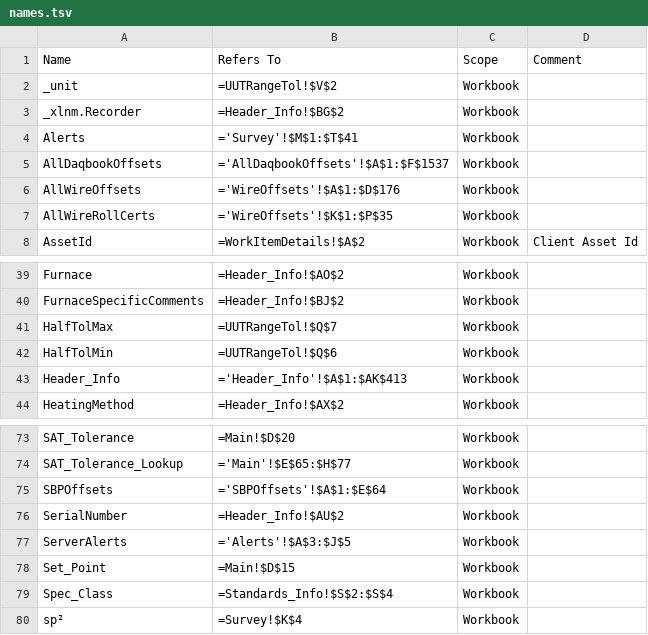
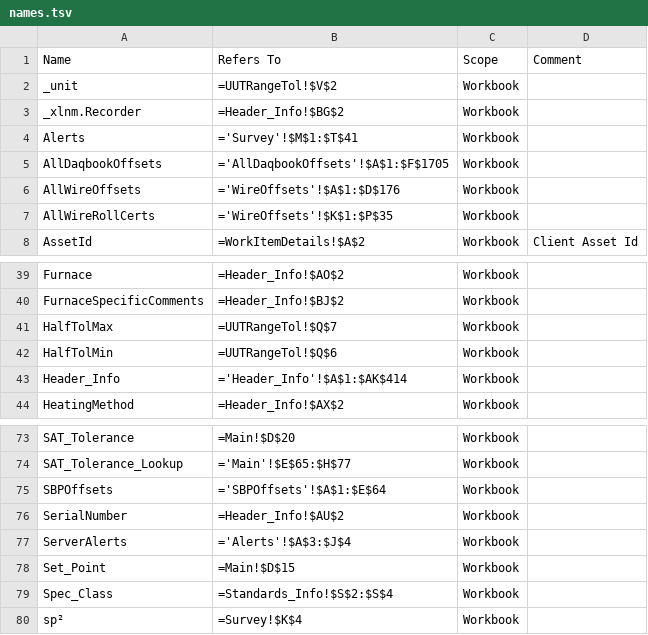
Before and after one commit to Johnson-Gage-Inspection-Inc/xl-TUS, a TSV file: exploded/TUS/names.tsv, drawn as a sheet; only a part is shown, gaps mark what is left out.

```diff
--- a/exploded/TUS/names.tsv
+++ b/exploded/TUS/names.tsv
@@ -4,3 +4,3 @@ _xlnm.Recorder	=Header_Info!$BG$2	Workbook
 Alerts	='Survey'!$M$1:$T$41	Workbook	
-AllDaqbookOffsets	='AllDaqbookOffsets'!$A$1:$F$1537	Workbook	
+AllDaqbookOffsets	='AllDaqbookOffsets'!$A$1:$F$1705	Workbook	
 AllWireOffsets	='WireOffsets'!$A$1:$D$176	Workbook	
@@ -42,3 +42,3 @@ HalfTolMax	=UUTRangeTol!$Q$7	Workbook
 HalfTolMin	=UUTRangeTol!$Q$6	Workbook	
-Header_Info	='Header_Info'!$A$1:$AK$413	Workbook	
+Header_Info	='Header_Info'!$A$1:$AK$414	Workbook	
 HeatingMethod	=Header_Info!$AX$2	Workbook	
@@ -76,3 +76,3 @@ SBPOffsets	='SBPOffsets'!$A$1:$E$64	Workbook
 SerialNumber	=Header_Info!$AU$2	Workbook	
-ServerAlerts	='Alerts'!$A$3:$J$5	Workbook	
+ServerAlerts	='Alerts'!$A$3:$J$4	Workbook	
 Set_Point	=Main!$D$15	Workbook	
```
Also changed, not shown: exploded/TUS/sheets/CERT.csv, exploded/TUS/sheets/Customer Table.csv, 3 other files.
